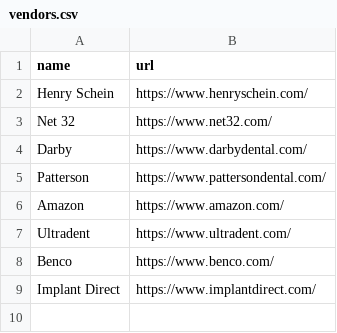
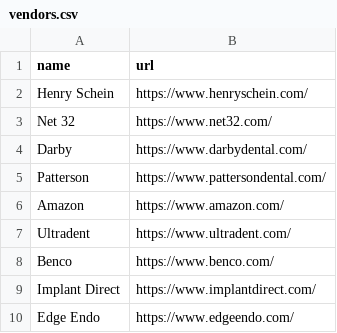
Before and after one commit to true-ant/ordo_back, a CSV file: apps/accounts/management/commands/csv/vendors.csv, drawn as a sheet; the diff names each change by its address in the sheet, - before the commit and + after, or states it on an @@ line.

Commit message:
integrated edge endo linking

```diff
--- a/apps/accounts/management/commands/csv/vendors.csv
+++ b/apps/accounts/management/commands/csv/vendors.csv
+row 10: Edge Endo | https://www.edgeendo.com/
```
Also changed, not shown: 3 other files.
